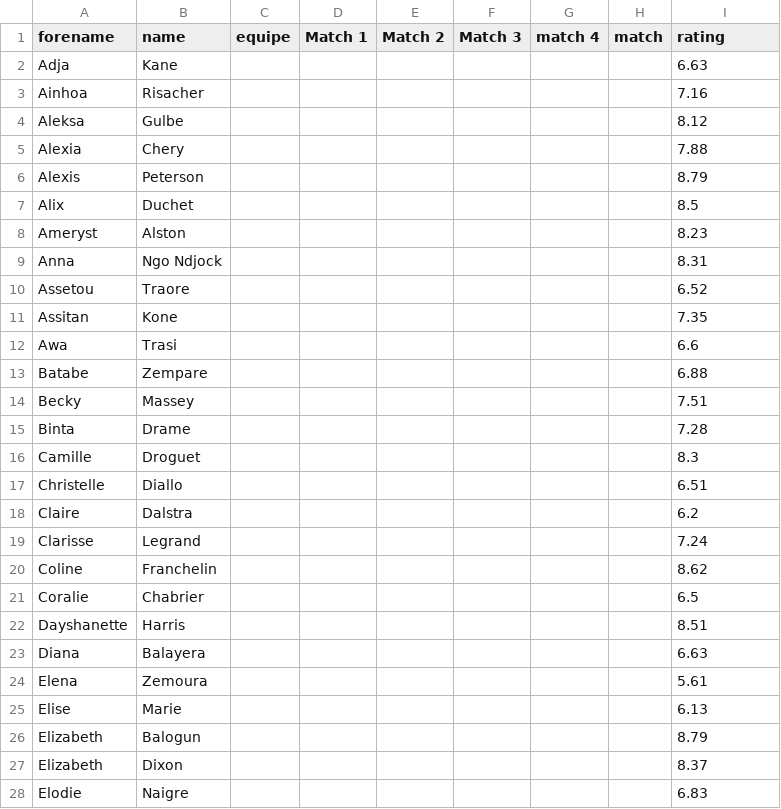
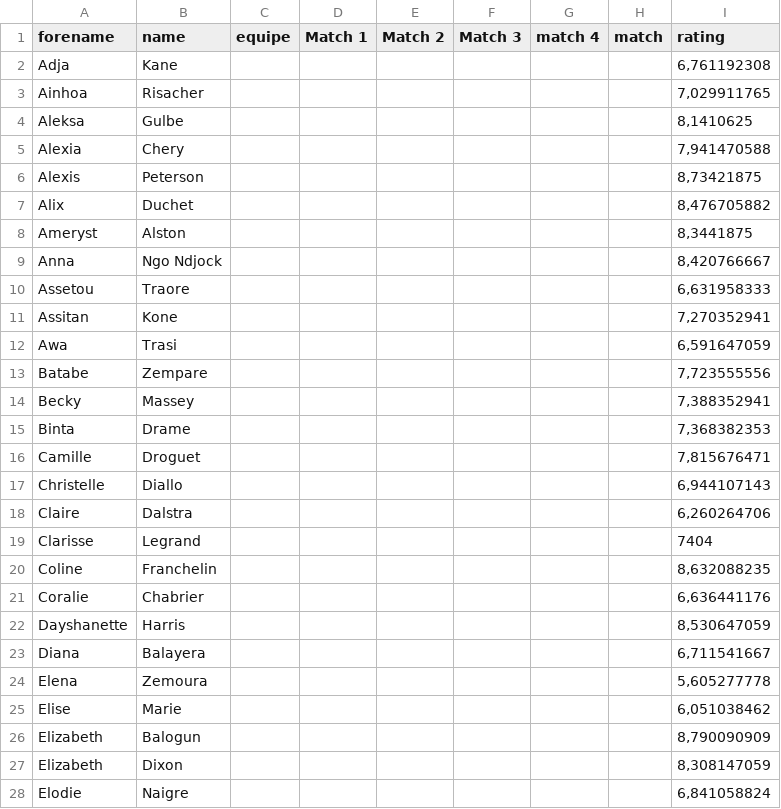
Before and after one commit to medericc/fantasysite, a CSV file: public/lfb_notes.csv, drawn as a sheet; only a part is shown; the diff covers the shown part only.

```diff
--- a/public/lfb_notes.csv
+++ b/public/lfb_notes.csv
@@ -1,28 +1,28 @@
 forename,name,equipe,Match 1,Match 2,Match 3,match 4,match,rating
-Adja,Kane,,,,,,,6.63
-Ainhoa,Risacher,,,,,,,7.16
-Aleksa,Gulbe,,,,,,,8.12
-Alexia,Chery,,,,,,,7.88
-Alexis,Peterson,,,,,,,8.79
-Alix,Duchet,,,,,,,8.5
-Ameryst,Alston,,,,,,,8.23
-Anna,Ngo Ndjock,,,,,,,8.31
-Assetou,Traore,,,,,,,6.52
-Assitan,Kone,,,,,,,7.35
-Awa,Trasi,,,,,,,6.6
-Batabe,Zempare,,,,,,,6.88
-Becky,Massey,,,,,,,7.51
-Binta,Drame,,,,,,,7.28
-Camille,Droguet,,,,,,,8.3
-Christelle,Diallo,,,,,,,6.51
-Claire,Dalstra,,,,,,,6.2
-Clarisse,Legrand,,,,,,,7.24
-Coline,Franchelin,,,,,,,8.62
-Coralie,Chabrier,,,,,,,6.5
-Dayshanette,Harris,,,,,,,8.51
-Diana ,Balayera,,,,,,,6.63
-Elena,Zemoura,,,,,,,5.61
-Elise,Marie,,,,,,,6.13
-Elizabeth,Balogun,,,,,,,8.79
-Elizabeth,Dixon,,,,,,,8.37
-Elodie,Naigre,,,,,,,6.83
+Adja,Kane,,,,,,,"6,761192308"
+Ainhoa,Risacher,,,,,,,"7,029911765"
+Aleksa,Gulbe,,,,,,,"8,1410625"
+Alexia,Chery,,,,,,,"7,941470588"
+Alexis,Peterson,,,,,,,"8,73421875"
+Alix,Duchet,,,,,,,"8,476705882"
+Ameryst,Alston,,,,,,,"8,3441875"
+Anna,Ngo Ndjock,,,,,,,"8,420766667"
+Assetou,Traore,,,,,,,"6,631958333"
+Assitan,Kone,,,,,,,"7,270352941"
+Awa,Trasi,,,,,,,"6,591647059"
+Batabe,Zempare,,,,,,,"7,723555556"
+Becky,Massey,,,,,,,"7,388352941"
+Binta,Drame,,,,,,,"7,368382353"
+Camille,Droguet,,,,,,,"7,815676471"
+Christelle,Diallo,,,,,,,"6,944107143"
+Claire,Dalstra,,,,,,,"6,260264706"
+Clarisse,Legrand,,,,,,,7404
+Coline,Franchelin,,,,,,,"8,632088235"
+Coralie,Chabrier,,,,,,,"6,636441176"
+Dayshanette,Harris,,,,,,,"8,530647059"
+Diana ,Balayera,,,,,,,"6,711541667"
+Elena,Zemoura,,,,,,,"5,605277778"
+Elise,Marie,,,,,,,"6,051038462"
+Elizabeth,Balogun,,,,,,,"8,790090909"
+Elizabeth,Dixon,,,,,,,"8,308147059"
+Elodie,Naigre,,,,,,,"6,841058824"
```
Also changed, not shown: 70 edited cells elsewhere in this file, 1 other file.
